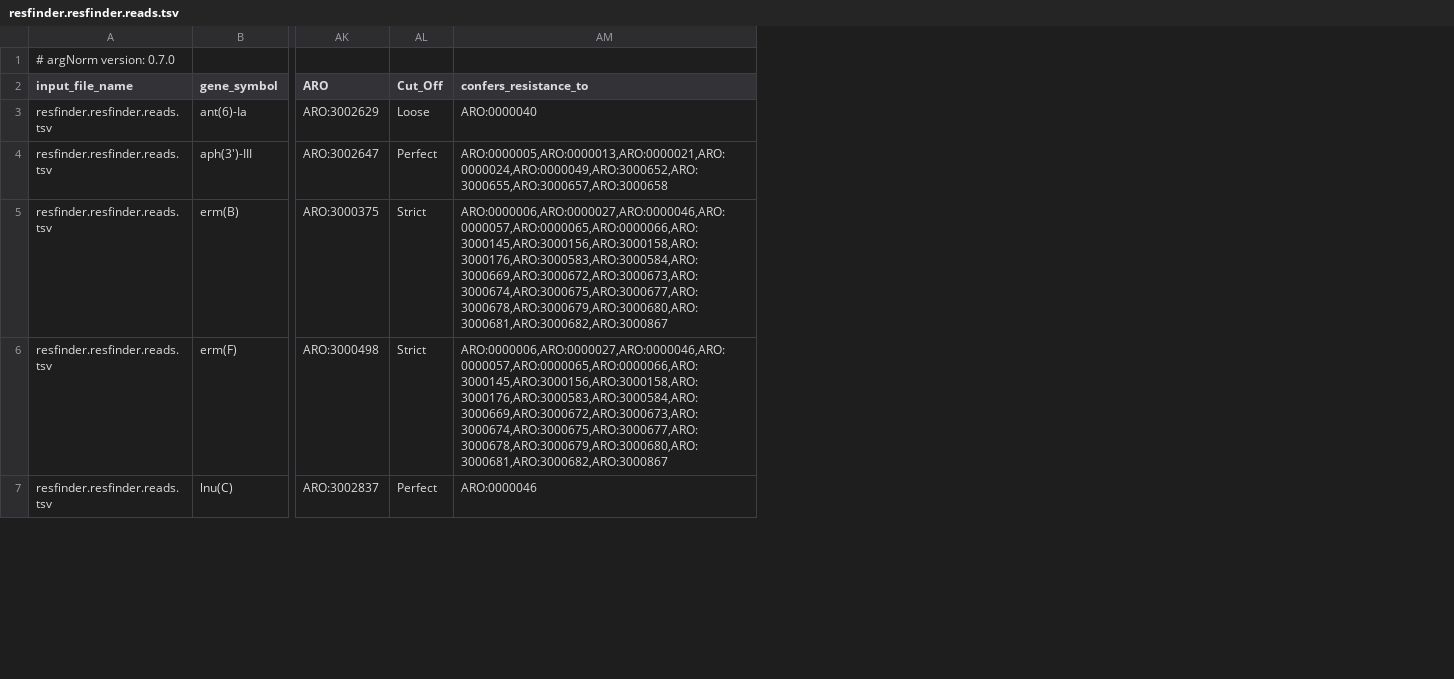
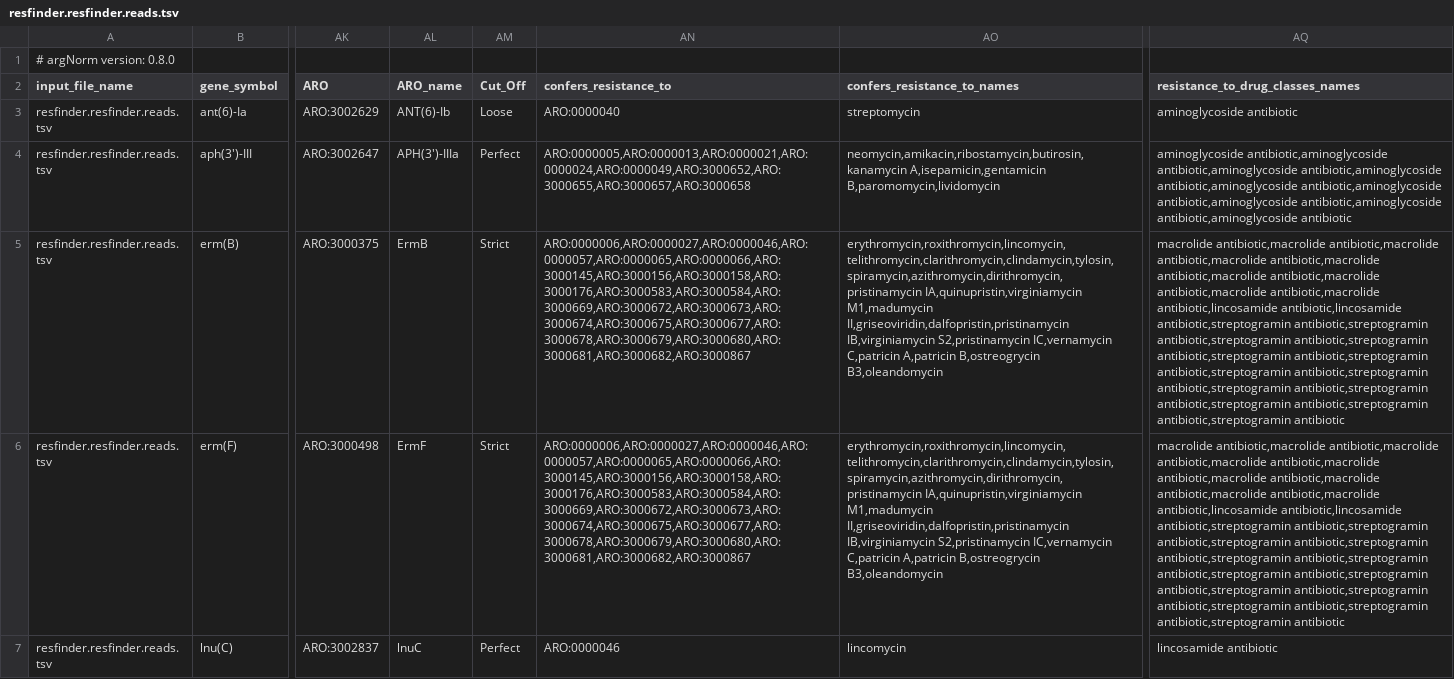
Before and after one commit to BigDataBiology/argNorm, a TSV file: outputs/hamronized/resfinder.resfinder.reads.tsv, drawn as a sheet; only a part is shown, gaps mark what is left out; the diff names each change by its address in the sheet, - before the commit and + after, or states it on an @@ line.

Commit message:
ENH Add readable names for the ARO outputs

```diff
--- a/outputs/hamronized/resfinder.resfinder.reads.tsv
+++ b/outputs/hamronized/resfinder.resfinder.reads.tsv
+column AL (ARO_name), rows 3-7: ANT(6)-Ib | APH(3')-IIIa | ErmB | ErmF | lnuC
+column AO (confers_resistance_to_names), rows 3-7: streptomycin | neomycin,amikacin,ribostamycin,butirosin,kanamycin A,isepamicin,gentamicin B,paromomycin,lividomycin | erythromycin,roxithromycin,lincomycin,telithromycin,clarithromycin,clindamycin,tylosin,spiramycin,azithromycin,dirithromycin,pristinamycin IA,quinupristin,virginiamycin M1,madumycin II,griseoviridin,dalfopristin,pristinamycin IB,virginiamycin S2,pristinamycin IC,vernamycin C,patricin A,patricin B,ostreogrycin B3,oleandomycin | erythromycin,roxithromycin,lincomycin,telithromycin,clarithromycin,clindamycin,tylosin,spiramycin,azithromycin,dirithromycin,pristinamycin IA,quinupristin,virginiamycin M1,madumycin II,griseoviridin,dalfopristin,pristinamycin IB,virginiamycin S2,pristinamycin IC,vernamycin C,patricin A,patricin B,ostreogrycin B3,oleandomycin | lincomycin
+column AQ (resistance_to_drug_classes_names), rows 3-7: aminoglycoside antibiotic | aminoglycoside antibiotic,aminoglycoside antibiotic,aminoglycoside antibiotic,aminoglycoside antibiotic,aminoglycoside antibiotic,aminoglycoside antibiotic,aminoglycoside antibiotic,aminoglycoside antibiotic,aminoglycoside antibiotic | macrolide antibiotic,macrolide antibiotic,macrolide antibiotic,macrolide antibiotic,macrolide antibiotic,macrolide antibiotic,macrolide antibiotic,macrolide antibiotic,macrolide antibiotic,lincosamide antibiotic,lincosamide antibiotic,streptogramin antibiotic,streptogramin antibiotic,streptogramin antibiotic,streptogramin antibiotic,streptogramin antibiotic,streptogramin antibiotic,streptogramin antibiotic,streptogramin antibiotic,streptogramin antibiotic,streptogramin antibiotic,streptogramin antibiotic,streptogramin antibiotic,streptogramin antibiotic | macrolide antibiotic,macrolide antibiotic,macrolide antibiotic,macrolide antibiotic,macrolide antibiotic,macrolide antibiotic,macrolide antibiotic,macrolide antibiotic,macrolide antibiotic,lincosamide antibiotic,lincosamide antibiotic,streptogramin antibiotic,streptogramin antibiotic,streptogramin antibiotic,streptogramin antibiotic,streptogramin antibiotic,streptogramin antibiotic,streptogramin antibiotic,streptogramin antibiotic,streptogramin antibiotic,streptogramin antibiotic,streptogramin antibiotic,streptogramin antibiotic,streptogramin antibiotic | lincosamide antibiotic
-A1 (input_file_name): # argNorm version: 0.7.0
+A1 (input_file_name): # argNorm version: 0.8.0
```
Also changed, not shown: outputs/hamronized/amrfinderplus.ncbi.orfs.v3.10.30.tsv, outputs/hamronized/resfinder.resfinder.orfs.tsv, 34 other files.
